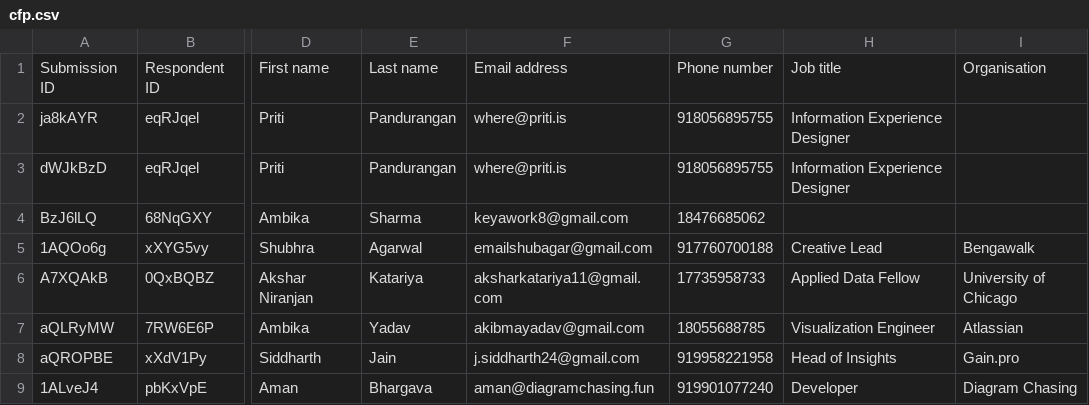
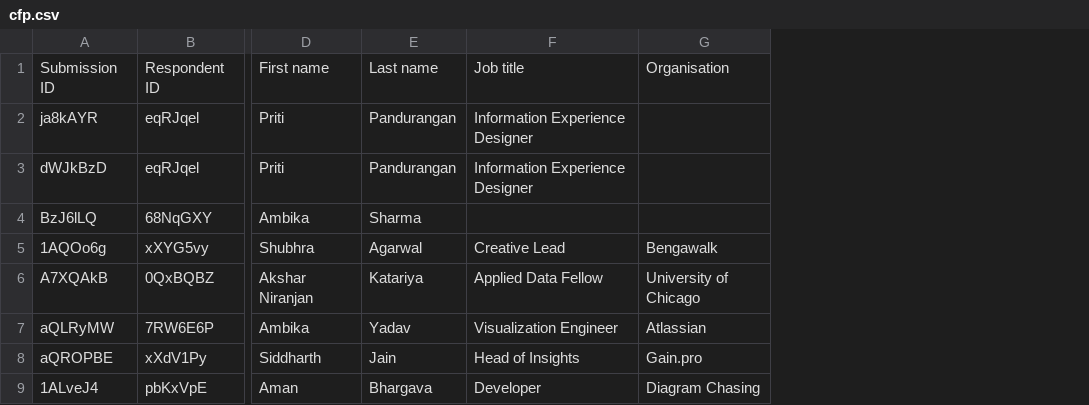
Before and after one commit to vizchitra/vizchitra.github.io, a CSV file: content/2026/data/cfp.csv, drawn as a sheet; only a part is shown, gaps mark what is left out; removed rows and columns are numbered as before the commit, all else as after; the diff covers the shown part only; the diff names each change by its address in the sheet, - before the commit and + after, or states it on an @@ line.

```diff
--- a/content/2026/data/cfp.csv
+++ b/content/2026/data/cfp.csv
-column F, rows 1-9: Email address | where@priti.is | where@priti.is | keyawork8@gmail.com | emailshubagar@gmail.com | aksharkatariya11@gmail.com | akibmayadav@gmail.com | j.siddharth24@gmail.com | aman@diagramchasing.fun
-column G, rows 1-9: Phone number | 918056895755 | 918056895755 | 18476685062 | 917760700188 | 17735958733 | 18055688785 | 919958221958 | 919901077240
```
Also changed, not shown: 1 added row and 1 removed row elsewhere in this file.
